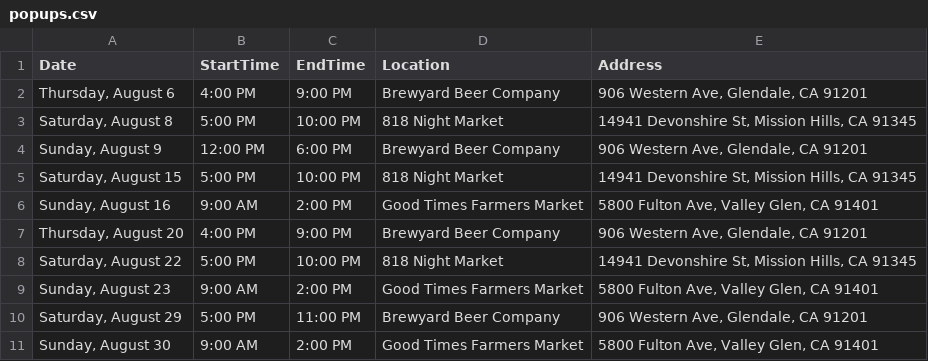
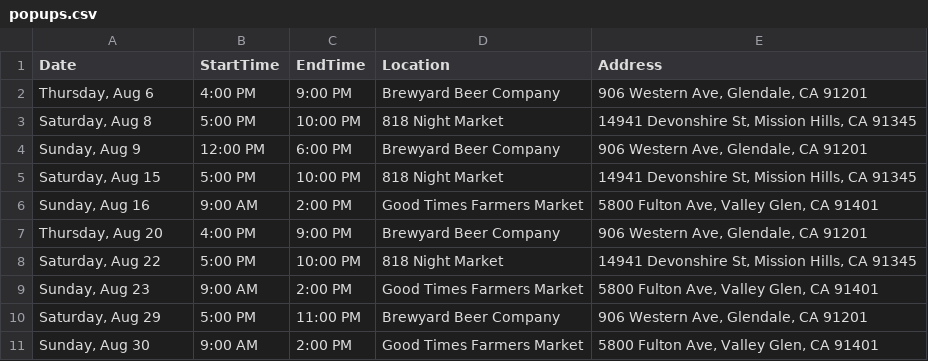
Before and after one commit to LukinFine/nonnapops-site, a CSV file: references/popups.csv, drawn as a sheet.

Commit message:
shortened event month format
shortened event month format to fit date and time on 1 line

```diff
--- a/references/popups.csv
+++ b/references/popups.csv
@@ -1,11 +1,11 @@
 Date,StartTime,EndTime,Location,Address
-"Thursday, August 6 ",4:00 PM,9:00 PM,Brewyard Beer Company,"906 Western Ave, Glendale, CA 91201"
-"Saturday, August 8 ",5:00 PM,10:00 PM,818 Night Market,"14941 Devonshire St, Mission Hills, CA 91345"
-"Sunday, August 9 ",12:00 PM,6:00 PM,Brewyard Beer Company,"906 Western Ave, Glendale, CA 91201"
-"Saturday, August 15 ",5:00 PM,10:00 PM,818 Night Market,"14941 Devonshire St, Mission Hills, CA 91345"
-"Sunday, August 16 ",9:00 AM,2:00 PM,Good Times Farmers Market,"5800 Fulton Ave, Valley Glen, CA 91401"
-"Thursday, August 20 ",4:00 PM,9:00 PM,Brewyard Beer Company,"906 Western Ave, Glendale, CA 91201"
-"Saturday, August 22 ",5:00 PM,10:00 PM,818 Night Market,"14941 Devonshire St, Mission Hills, CA 91345"
-"Sunday, August 23 ",9:00 AM,2:00 PM,Good Times Farmers Market,"5800 Fulton Ave, Valley Glen, CA 91401"
-"Saturday, August 29 ",5:00 PM,11:00 PM,Brewyard Beer Company,"906 Western Ave, Glendale, CA 91201"
-"Sunday, August 30 ",9:00 AM,2:00 PM,Good Times Farmers Market,"5800 Fulton Ave, Valley Glen, CA 91401"
+"Thursday, Aug 6 ",4:00 PM,9:00 PM,Brewyard Beer Company,"906 Western Ave, Glendale, CA 91201"
+"Saturday, Aug 8 ",5:00 PM,10:00 PM,818 Night Market,"14941 Devonshire St, Mission Hills, CA 91345"
+"Sunday, Aug 9 ",12:00 PM,6:00 PM,Brewyard Beer Company,"906 Western Ave, Glendale, CA 91201"
+"Saturday, Aug 15 ",5:00 PM,10:00 PM,818 Night Market,"14941 Devonshire St, Mission Hills, CA 91345"
+"Sunday, Aug 16 ",9:00 AM,2:00 PM,Good Times Farmers Market,"5800 Fulton Ave, Valley Glen, CA 91401"
+"Thursday, Aug 20 ",4:00 PM,9:00 PM,Brewyard Beer Company,"906 Western Ave, Glendale, CA 91201"
+"Saturday, Aug 22 ",5:00 PM,10:00 PM,818 Night Market,"14941 Devonshire St, Mission Hills, CA 91345"
+"Sunday, Aug 23 ",9:00 AM,2:00 PM,Good Times Farmers Market,"5800 Fulton Ave, Valley Glen, CA 91401"
+"Saturday, Aug 29 ",5:00 PM,11:00 PM,Brewyard Beer Company,"906 Western Ave, Glendale, CA 91201"
+"Sunday, Aug 30 ",9:00 AM,2:00 PM,Good Times Farmers Market,"5800 Fulton Ave, Valley Glen, CA 91401"
```
